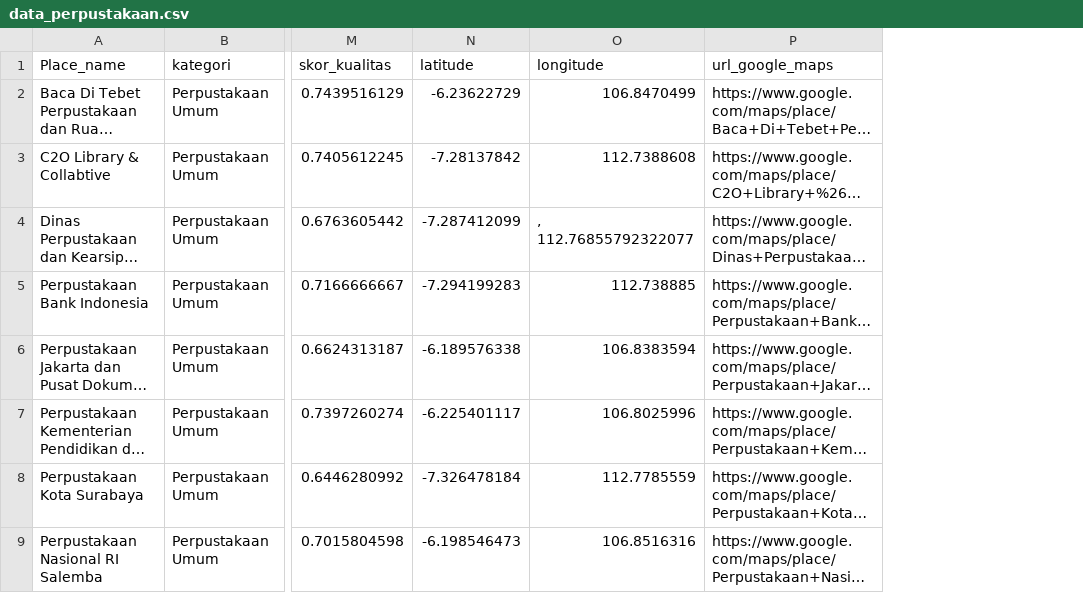
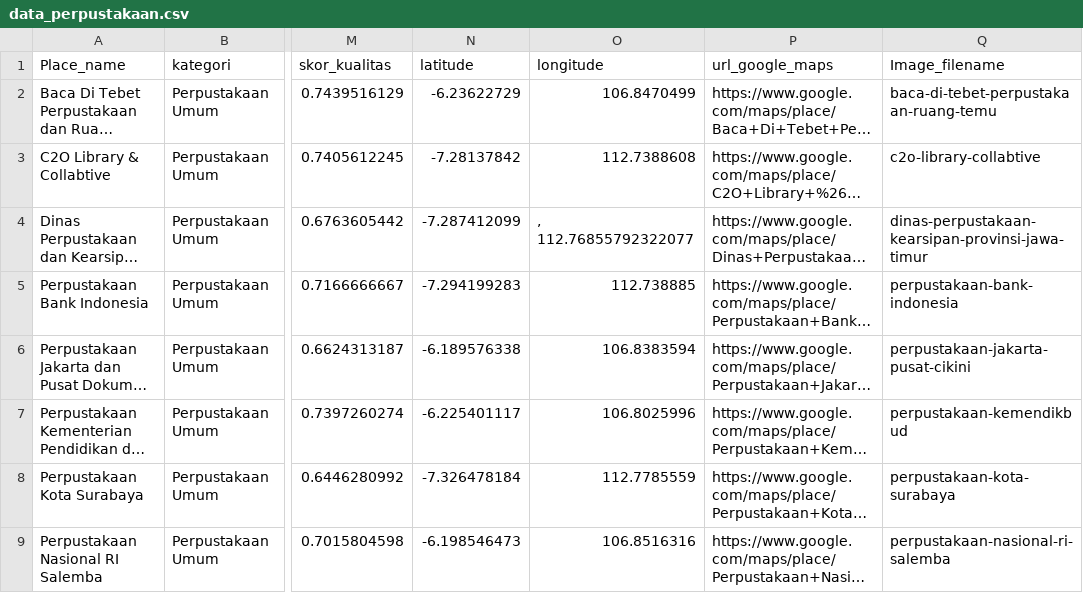
Before and after one commit to Dwikyf04/google_maps_review_library, a CSV file: data_perpustakaan.csv, drawn as a sheet; only a part is shown, gaps mark what is left out; long unchanged cells end in …; the diff names each change by its address in the sheet, - before the commit and + after, or states it on an @@ line.

Commit message:
Add files via upload

```diff
--- a/data_perpustakaan.csv
+++ b/data_perpustakaan.csv
+column Q (Image_filename), rows 2-9: baca-di-tebet-perpustakaan-ruang-temu | c2o-library-collabtive | dinas-perpustakaan-kearsipan-provinsi-jawa-timur | perpustakaan-bank-indonesia | perpustakaan-jakarta-pusat-cikini | perpustakaan-kemendikbud | perpustakaan-kota-surabaya | perpustakaan-nasional-ri-salemba
```
